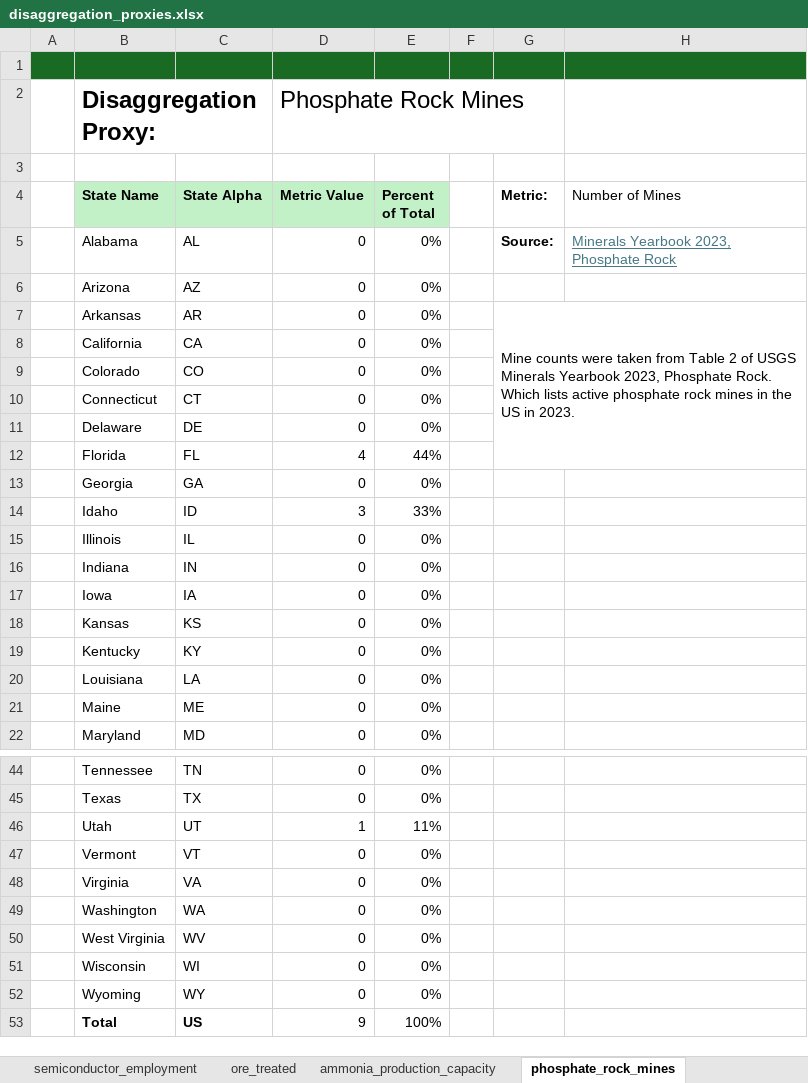
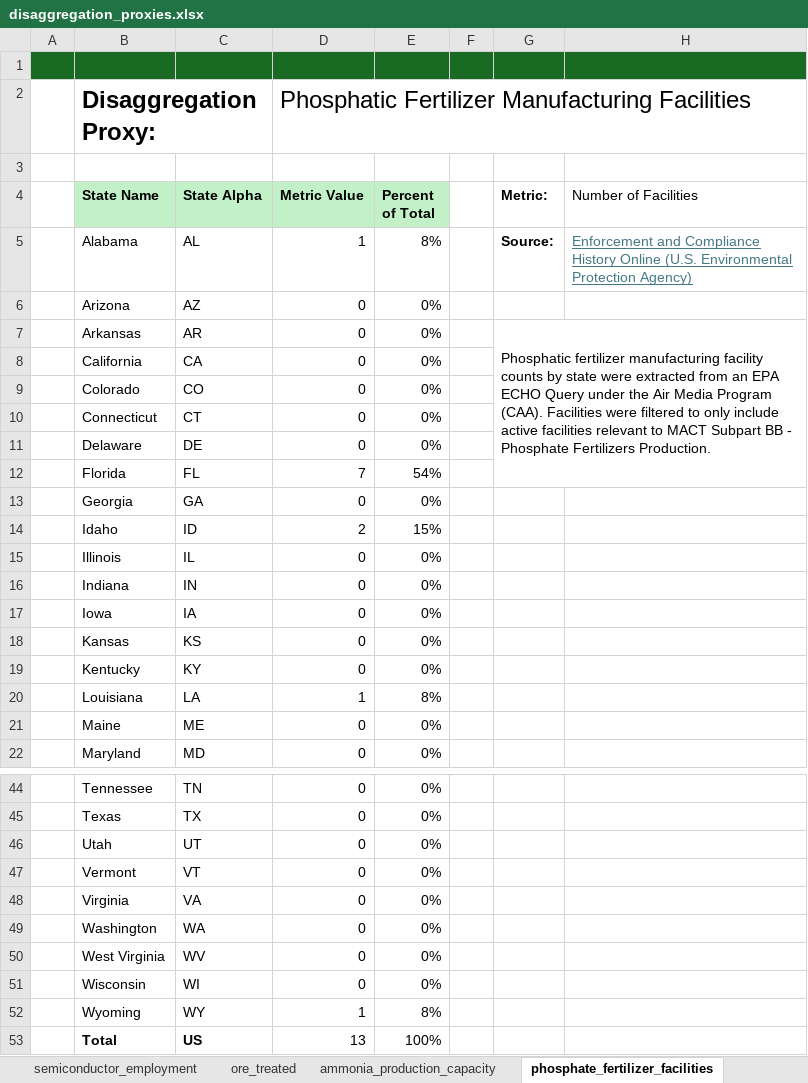
Before and after one commit to we3lab/brine-byproduct-markets, an Excel workbook: data/disaggregation_proxies.xlsx, sheet phosphate_fertilizer_facilities, drawn as a sheet; only a part is shown, gaps mark what is left out; values as stored, in another font and other column widths than the file's, no borders; the diff covers the shown part only; the diff names each change by its address in the sheet, - before the commit and + after, or states it on an @@ line.

```diff
--- a/data/disaggregation_proxies.xlsx (sheet phosphate_fertilizer_facilities)
+++ b/data/disaggregation_proxies.xlsx (sheet phosphate_fertilizer_facilities)
-sheet tab: phosphate_rock_mines
+sheet tab: phosphate_fertilizer_facilities
-D2 (Metric Value): Phosphate Rock Mines
+D2 (Metric Value): Phosphatic Fertilizer Manufacturing Facilities
-H4: Number of Mines
+H4: Number of Facilities
-D5 (Metric Value): 0
+D5 (Metric Value): 1
-E5 (Percent of Total): 0%
+E5 (Percent of Total): 8%
-H5 (Number of Facilities): Minerals Yearbook 2023, Phosphate Rock
+H5 (Number of Facilities): Enforcement and Compliance History Online (U.S. Environmental Protection Agency)
-G7 (Metric:): Mine counts were taken from Table 2 of USGS Minerals Yearbook 2023, Phosphate Rock. Which lists active phosphate rock mines in the US in 2023.
+G7 (Metric:): Phosphatic fertilizer manufacturing facility counts by state were extracted from an EPA ECHO Query under the Air Media Program (CAA). Facilities were filtered to only include active facilities relevant to MACT Subpart BB - Phosphate Fertilizers Production.
-D12 (Metric Value): 4
+D12 (Metric Value): 7
-E12 (Percent of Total): 44%
+E12 (Percent of Total): 54%
-D14 (Metric Value): 3
+D14 (Metric Value): 2
-E14 (Percent of Total): 33%
+E14 (Percent of Total): 15%
-D20 (Metric Value): 0
+D20 (Metric Value): 1
-E20 (Percent of Total): 0%
+E20 (Percent of Total): 8%
-D46 (Metric Value): 1
+D46 (Metric Value): 0
-E46 (Percent of Total): 11%
+E46 (Percent of Total): 0%
-D52 (Metric Value): 0
+D52 (Metric Value): 1
-E52 (Percent of Total): 0%
+E52 (Percent of Total): 8%
-D53 (Metric Value): 9
+D53 (Metric Value): 13
```
Also changed, not shown: 1 edited cell elsewhere in this sheet, sheet alumina_refining_capacity, sheet potash_fertilizer_consumption, other sheet tabs, data/byproduct_markets.xlsx, 1 other file.
